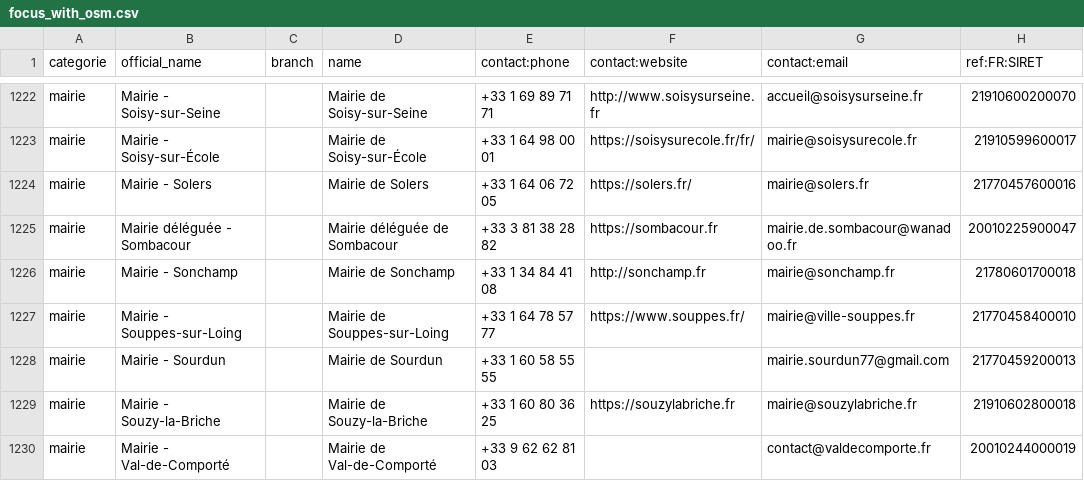
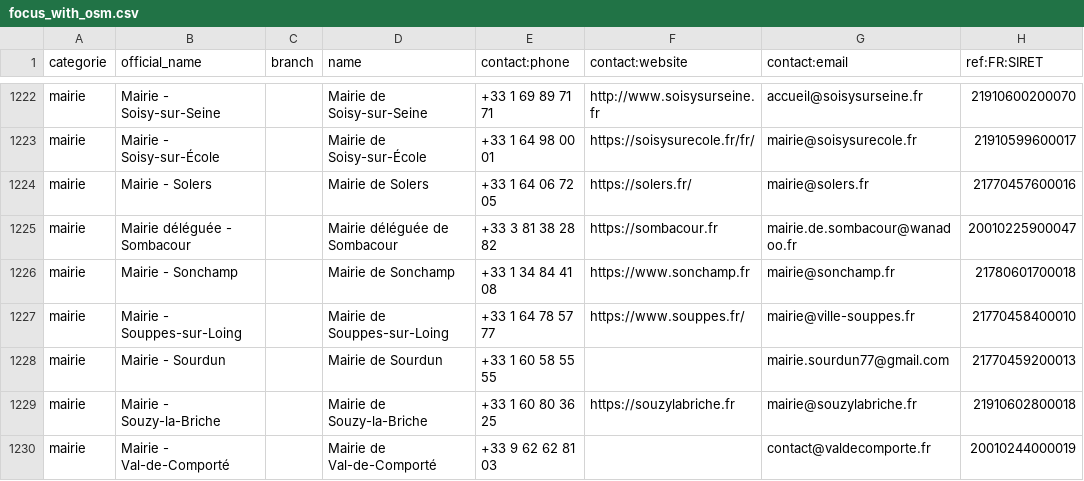
Before and after one commit to nlehuby/sepuqu, a CSV file: focus_with_osm.csv, drawn as a sheet; only a part is shown, gaps mark what is left out; the diff covers the shown part only; the diff names each change by its address in the sheet, - before the commit and + after, or states it on an @@ line.

```diff
--- a/focus_with_osm.csv
+++ b/focus_with_osm.csv
-F1226 (contact:website): http://sonchamp.fr
+F1226 (contact:website): https://www.sonchamp.fr
```
Also changed, not shown: 7 edited cells elsewhere in this file, france_travail.csv.
